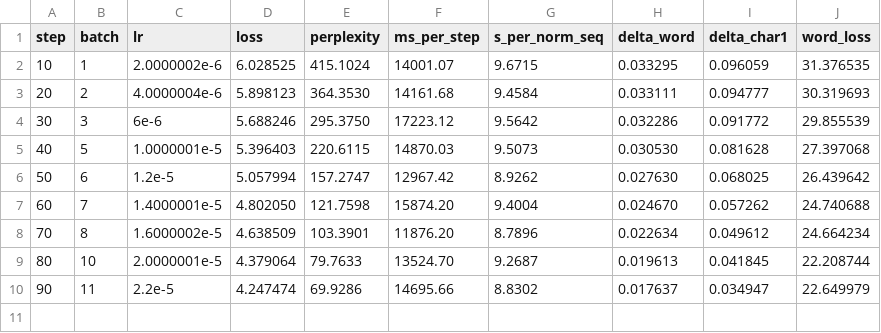
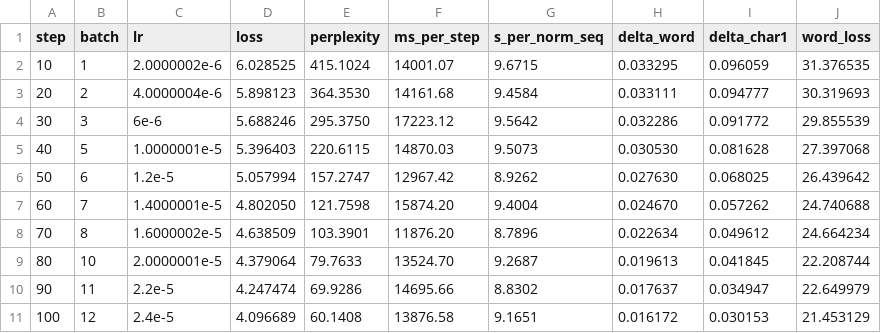
Before and after one commit to unschlagbar/neural-networks, a CSV file: logs/big_test2.csv, drawn as a sheet.

Commit message:
ht

```diff
--- a/logs/big_test2.csv
+++ b/logs/big_test2.csv
@@ -10 +10,2 @@ step,batch,lr,loss,perplexity,ms_per_step,s_per_norm_seq,delta_word,delta_char1,
 90,11,2.2e-5,4.247474,69.9286,14695.66,8.8302,0.017637,0.034947,22.649979
+100,12,2.4e-5,4.096689,60.1408,13876.58,9.1651,0.016172,0.030153,21.453129
```
